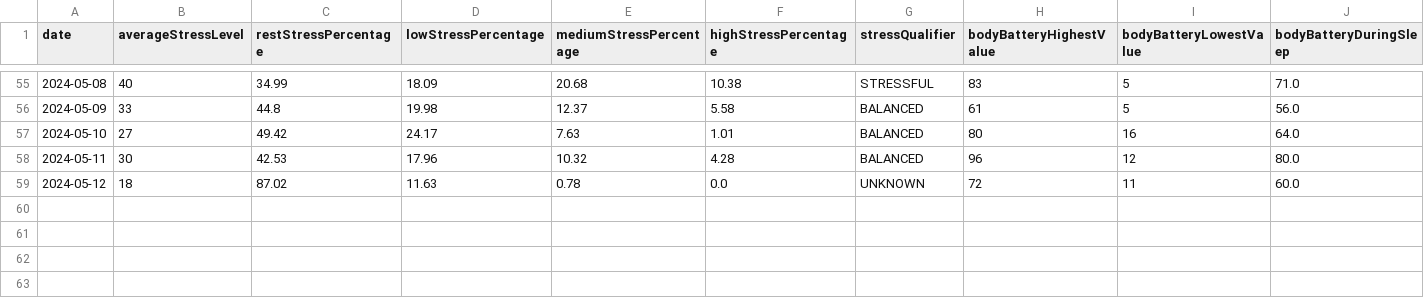
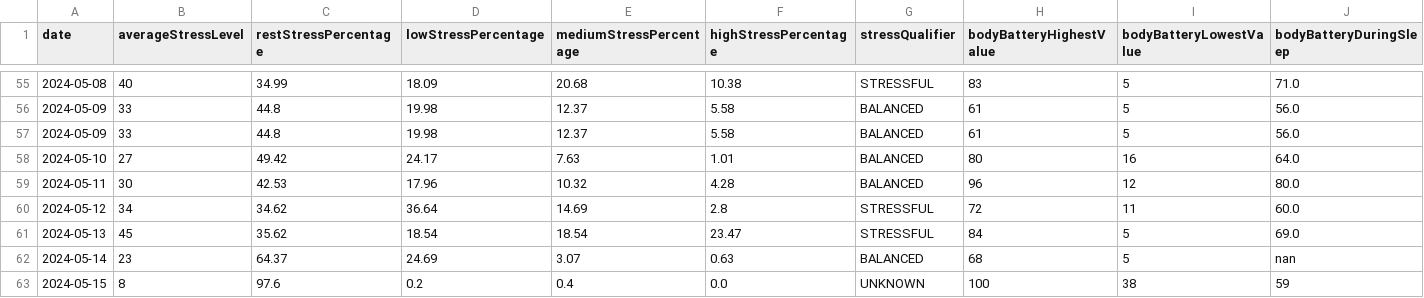
Before and after one commit to arequenai/Health-project, a CSV file: Data/Cleaned/Garmin_daily.csv, drawn as a sheet; only a part is shown, gaps mark what is left out.

```diff
--- a/Data/Cleaned/Garmin_daily.csv
+++ b/Data/Cleaned/Garmin_daily.csv
@@ -56,4 +56,8 @@ date,averageStressLevel,restStressPercentage,lowStressPercentage,mediumStressPer
 2024-05-09,33,44.8,19.98,12.37,5.58,BALANCED,61,5,56.0
+2024-05-09,33,44.8,19.98,12.37,5.58,BALANCED,61,5,56.0
 2024-05-10,27,49.42,24.17,7.63,1.01,BALANCED,80,16,64.0
 2024-05-11,30,42.53,17.96,10.32,4.28,BALANCED,96,12,80.0
-2024-05-12,18,87.02,11.63,0.78,0.0,UNKNOWN,72,11,60.0
+2024-05-12,34,34.62,36.64,14.69,2.8,STRESSFUL,72,11,60.0
+2024-05-13,45,35.62,18.54,18.54,23.47,STRESSFUL,84,5,69.0
+2024-05-14,23,64.37,24.69,3.07,0.63,BALANCED,68,5,nan
+2024-05-15,8,97.6,0.2,0.4,0.0,UNKNOWN,100,38,59
```
Also changed, not shown: Data/Cleaned/Food.csv, Data/Cleaned/MFP per day scrapped.csv, 22 other files.
